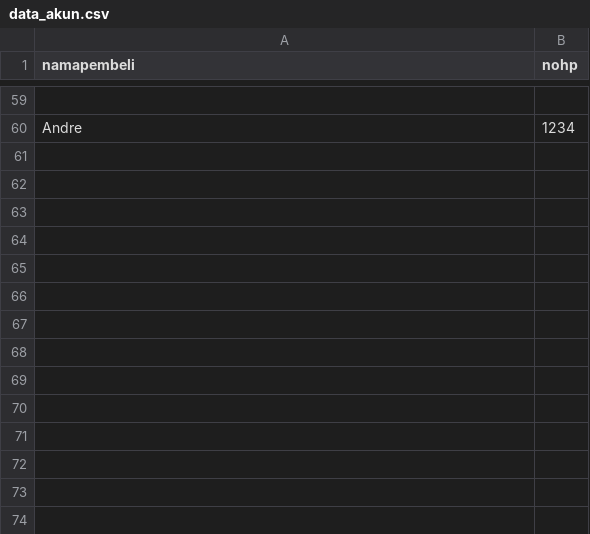
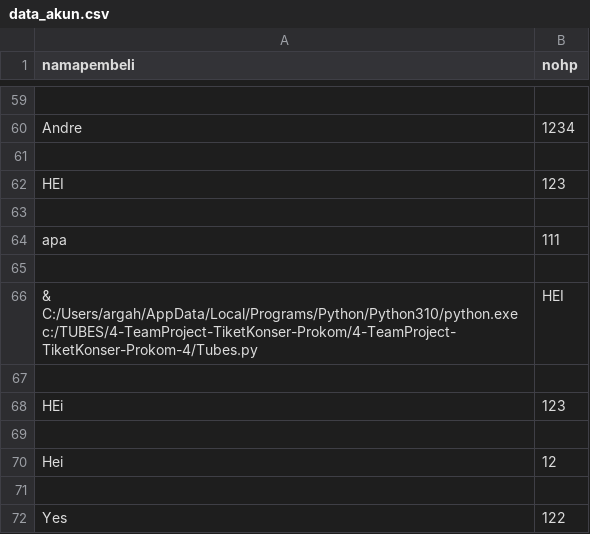
Before and after one commit to destinurannisa/4-TeamProject-TiketKonser-Prokom, a CSV file: data_akun.csv, drawn as a sheet; only a part is shown, gaps mark what is left out; the diff names each change by its address in the sheet, - before the commit and + after, or states it on an @@ line.

```diff
--- a/data_akun.csv
+++ b/data_akun.csv
+row 61: (empty)
+row 62: HEI | 123
+row 63: (empty)
+row 64: apa | 111
+row 65: (empty)
+row 66: & C:/Users/argah/AppData/Local/Programs/Python/Python310/python.exe c:/TUBES/4-TeamProject-TiketKonser-Prokom/4-TeamProject-TiketKonser-Prokom-4/Tubes.py | HEI
+row 67: (empty)
+row 68: HEi | 123
+row 69: (empty)
+row 70: Hei | 12
+row 71: (empty)
+row 72: Yes | 122
```
Also changed, not shown: rekap_transaksi.csv, 5 other files.
